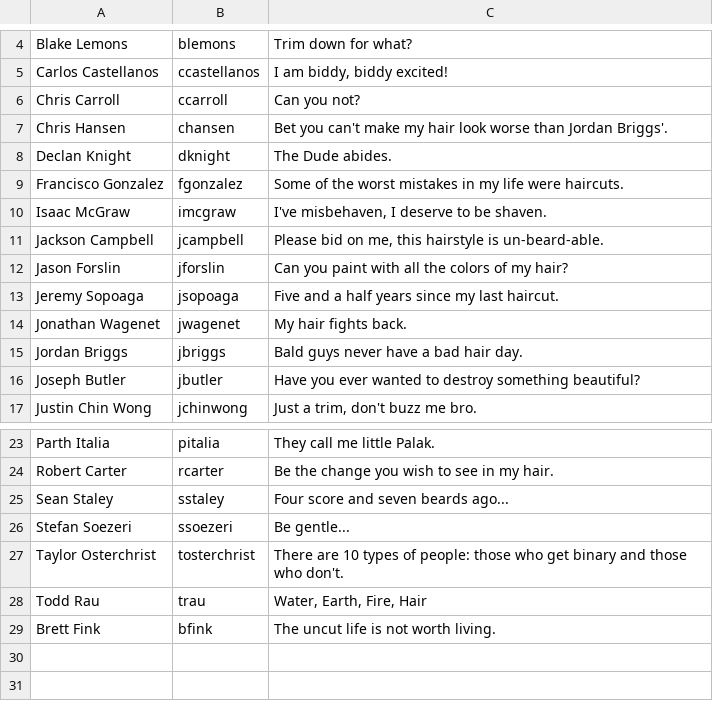
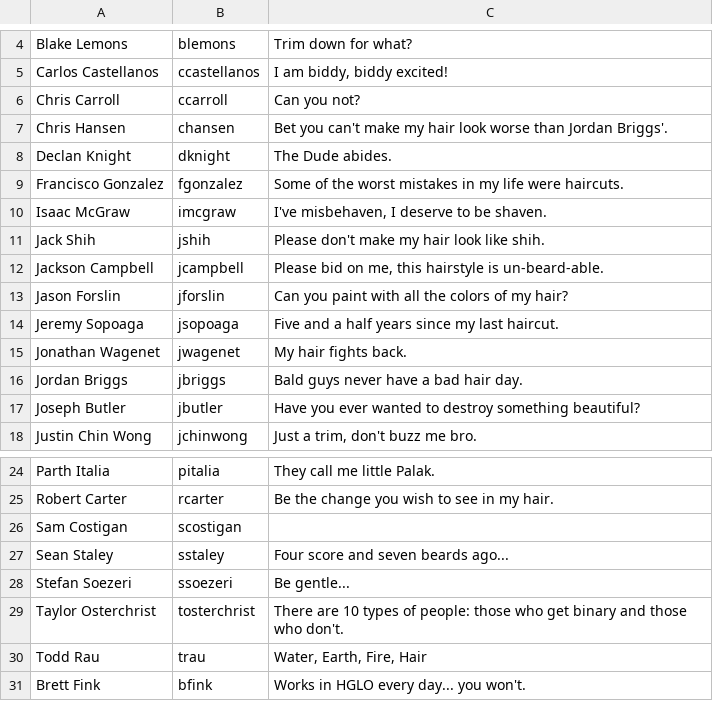
Before and after one commit to jwagenet/cutthechi-rails, a CSV file: Import_Candidates.csv, drawn as a sheet; only a part is shown, gaps mark what is left out.

```diff
--- a/Import_Candidates.csv
+++ b/Import_Candidates.csv
@@ -10,2 +10,3 @@ Francisco Gonzalez,fgonzalez,"Some of the worst mistakes in my life were haircut
 Isaac McGraw,imcgraw,"I've misbehaven, I deserve to be shaven."
+Jack Shih,jshih,"Please don't make my hair look like shih."
 Jackson Campbell,jcampbell,"Please bid on me, this hairstyle is un-beard-able."
@@ -24,2 +25,3 @@ Parth Italia,pitalia,"They call me little Palak."
 Robert Carter,rcarter,"Be the change you wish to see in my hair."
+Sam Costigan,scostigan,""
 Sean Staley,sstaley,"Four score and seven beards ago..."
@@ -28,2 +30,2 @@ Taylor Osterchrist,tosterchrist,"There are 10 types of people: those who get bin
 Todd Rau,trau,"Water, Earth, Fire, Hair"
-Brett Fink,bfink,"The uncut life is not worth living."
+Brett Fink,bfink,"Works in HGLO every day... you won't."
```
Also changed, not shown: 2 other files.
